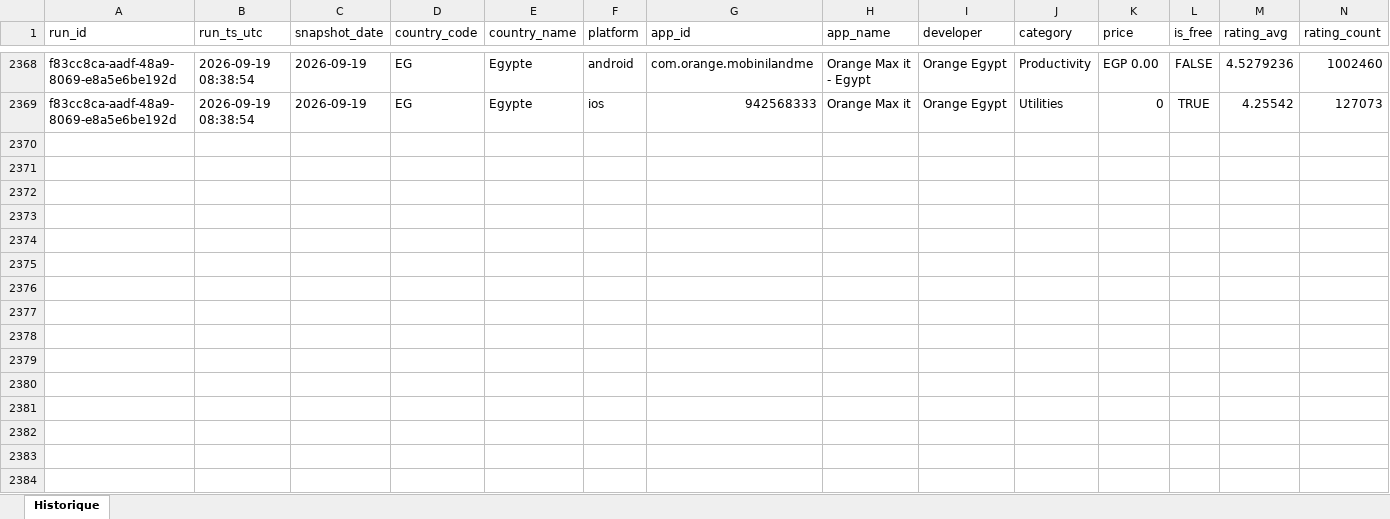
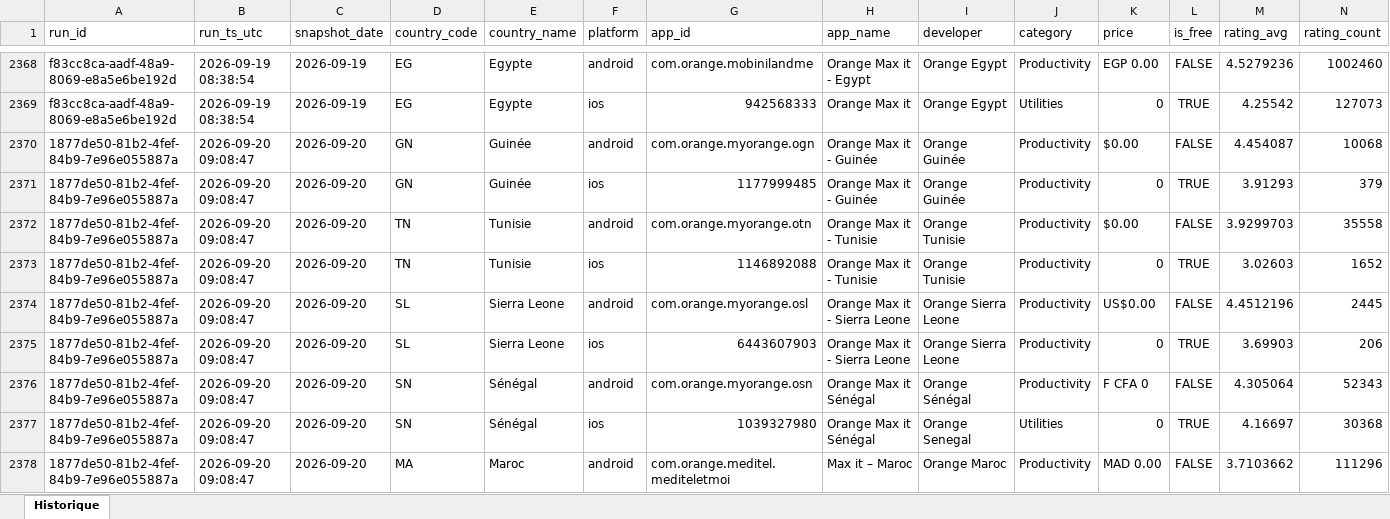
Before and after one commit to pdroquemaurel-stack/maxit-store-data, an Excel workbook: maxit_store_history.xlsx, sheet Historique, drawn as a sheet; only a part is shown, gaps mark what is left out; values as stored, in another font and other column widths than the file's, no borders; rows hold the shown columns only; the diff covers the shown part only; the diff names each change by its address in the sheet, - before the commit and + after, or states it on an @@ line.

```diff
--- a/maxit_store_history.xlsx (sheet Historique)
+++ b/maxit_store_history.xlsx (sheet Historique)
+row 2370: 1877de50-81b2-4fef-84b9-7e96e055887a | 2026-09-20 09:08:47 | 2026-09-20 | GN | Guinée | android | com.orange.myorange.ogn | Orange Max it - Guinée | Orange Guinée | Productivity | $0.00 | FALSE | 4.454087 | 10068
+row 2371: 1877de50-81b2-4fef-84b9-7e96e055887a | 2026-09-20 09:08:47 | 2026-09-20 | GN | Guinée | ios | 1177999485 | Orange Max it - Guinée | Orange Guinée | Productivity | 0 | TRUE | 3.91293 | 379
+row 2372: 1877de50-81b2-4fef-84b9-7e96e055887a | 2026-09-20 09:08:47 | 2026-09-20 | TN | Tunisie | android | com.orange.myorange.otn | Orange Max it - Tunisie | Orange Tunisie | Productivity | $0.00 | FALSE | 3.9299703 | 35558
+row 2373: 1877de50-81b2-4fef-84b9-7e96e055887a | 2026-09-20 09:08:47 | 2026-09-20 | TN | Tunisie | ios | 1146892088 | Orange Max it - Tunisie | Orange Tunisie | Productivity | 0 | TRUE | 3.02603 | 1652
+row 2374: 1877de50-81b2-4fef-84b9-7e96e055887a | 2026-09-20 09:08:47 | 2026-09-20 | SL | Sierra Leone | android | com.orange.myorange.osl | Orange Max it - Sierra Leone | Orange Sierra Leone | Productivity | US$0.00 | FALSE | 4.4512196 | 2445
+row 2375: 1877de50-81b2-4fef-84b9-7e96e055887a | 2026-09-20 09:08:47 | 2026-09-20 | SL | Sierra Leone | ios | 6443607903 | Orange Max it - Sierra Leone | Orange Sierra Leone | Productivity | 0 | TRUE | 3.69903 | 206
+row 2376: 1877de50-81b2-4fef-84b9-7e96e055887a | 2026-09-20 09:08:47 | 2026-09-20 | SN | Sénégal | android | com.orange.myorange.osn | Orange Max it Sénégal | Orange Sénégal | Productivity | F CFA 0 | FALSE | 4.305064 | 52343
+row 2377: 1877de50-81b2-4fef-84b9-7e96e055887a | 2026-09-20 09:08:47 | 2026-09-20 | SN | Sénégal | ios | 1039327980 | Orange Max it Sénégal | Orange Senegal | Utilities | 0 | TRUE | 4.16697 | 30368
+row 2378: 1877de50-81b2-4fef-84b9-7e96e055887a | 2026-09-20 09:08:47 | 2026-09-20 | MA | Maroc | android | com.orange.meditel.mediteletmoi | Max it – Maroc | Orange Maroc | Productivity | MAD 0.00 | FALSE | 3.7103662 | 111296
```
Also changed, not shown: 23 added rows elsewhere in this sheet.
